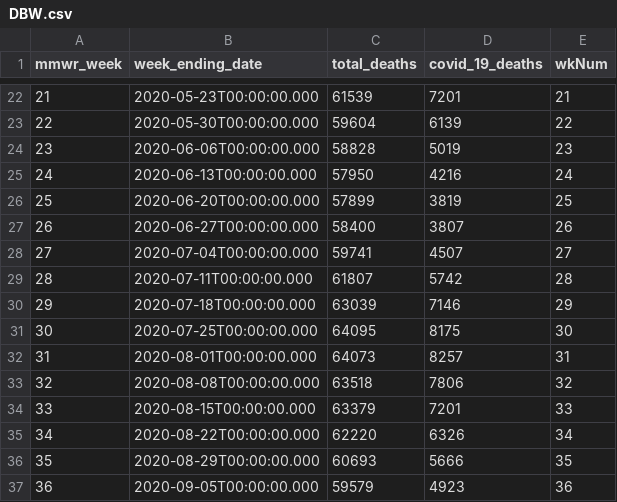
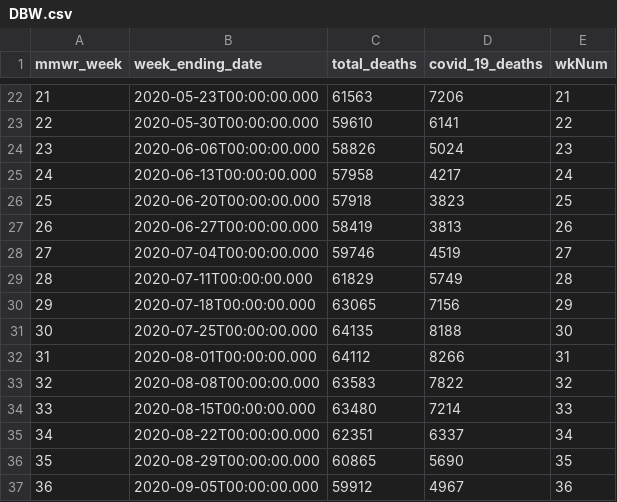
Before and after one commit to jackalakalaka/data-viz, a CSV file: DBW.csv, drawn as a sheet; only a part is shown, gaps mark what is left out; the diff covers the shown part only.

```diff
--- a/DBW.csv
+++ b/DBW.csv
@@ -22,16 +22,16 @@ mmwr_week,week_ending_date,total_deaths,covid_19_deaths,wkNum
-21,2020-05-23T00:00:00.000,61539,7201,21
-22,2020-05-30T00:00:00.000,59604,6139,22
-23,2020-06-06T00:00:00.000,58828,5019,23
-24,2020-06-13T00:00:00.000,57950,4216,24
-25,2020-06-20T00:00:00.000,57899,3819,25
-26,2020-06-27T00:00:00.000,58400,3807,26
-27,2020-07-04T00:00:00.000,59741,4507,27
-28,2020-07-11T00:00:00.000,61807,5742,28
-29,2020-07-18T00:00:00.000,63039,7146,29
-30,2020-07-25T00:00:00.000,64095,8175,30
-31,2020-08-01T00:00:00.000,64073,8257,31
-32,2020-08-08T00:00:00.000,63518,7806,32
-33,2020-08-15T00:00:00.000,63379,7201,33
-34,2020-08-22T00:00:00.000,62220,6326,34
-35,2020-08-29T00:00:00.000,60693,5666,35
-36,2020-09-05T00:00:00.000,59579,4923,36
+21,2020-05-23T00:00:00.000,61563,7206,21
+22,2020-05-30T00:00:00.000,59610,6141,22
+23,2020-06-06T00:00:00.000,58826,5024,23
+24,2020-06-13T00:00:00.000,57958,4217,24
+25,2020-06-20T00:00:00.000,57918,3823,25
+26,2020-06-27T00:00:00.000,58419,3813,26
+27,2020-07-04T00:00:00.000,59746,4519,27
+28,2020-07-11T00:00:00.000,61829,5749,28
+29,2020-07-18T00:00:00.000,63065,7156,29
+30,2020-07-25T00:00:00.000,64135,8188,30
+31,2020-08-01T00:00:00.000,64112,8266,31
+32,2020-08-08T00:00:00.000,63583,7822,32
+33,2020-08-15T00:00:00.000,63480,7214,33
+34,2020-08-22T00:00:00.000,62351,6337,34
+35,2020-08-29T00:00:00.000,60865,5690,35
+36,2020-09-05T00:00:00.000,59912,4967,36
```
Also changed, not shown: 3 added rows and 67 edited cells elsewhere in this file, 7 other files.
